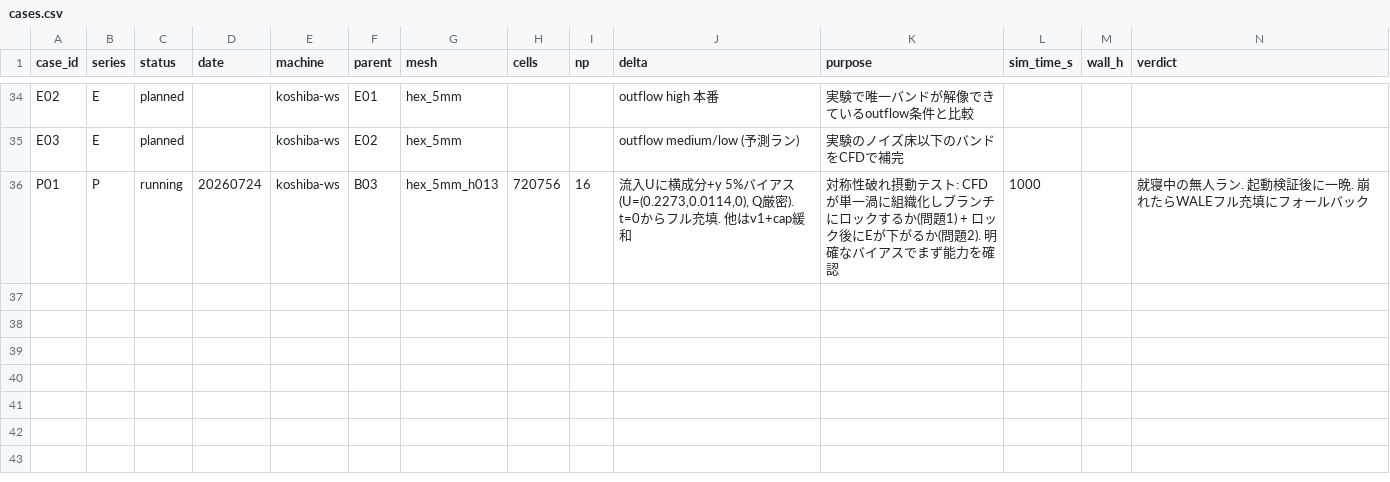
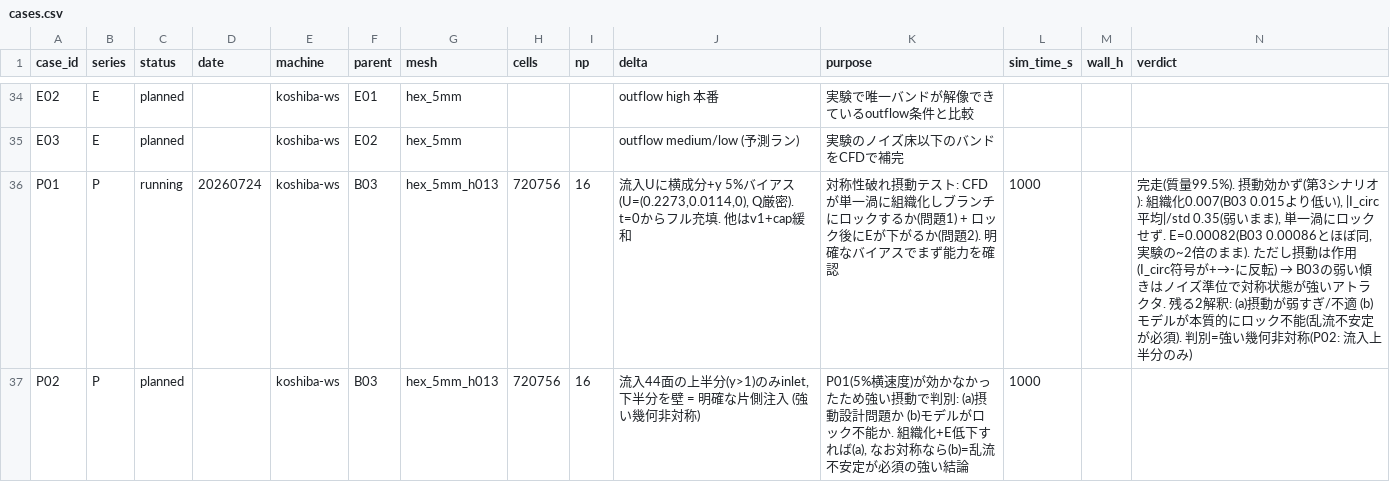
Before and after one commit to kobeline2/psp-singleport-regime, a CSV file: cfd/cases.csv, drawn as a sheet; only a part is shown, gaps mark what is left out.

```diff
--- a/cfd/cases.csv
+++ b/cfd/cases.csv
@@ -35,2 +35,3 @@ E02,E,planned,,koshiba-ws,E01,hex_5mm,,,"outflow high 本番","実験で唯一
 E03,E,planned,,koshiba-ws,E02,hex_5mm,,,"outflow medium/low (予測ラン)","実験のノイズ床以下のバンドをCFDで補完",,,
-P01,P,running,20260724,koshiba-ws,B03,hex_5mm_h013,720756,16,"流入Uに横成分+y 5%バイアス (U=(0.2273,0.0114,0), Q厳密). t=0からフル充填. 他はv1+cap緩和","対称性破れ摂動テスト: CFDが単一渦に組織化しブランチにロックするか(問題1) + ロック後にEが下がるか(問題2). 明確なバイアスでまず能力を確認","1000",,"就寝中の無人ラン. 起動検証後に一晩. 崩れたらWALEフル充填にフォールバック"
+P01,P,running,20260724,koshiba-ws,B03,hex_5mm_h013,720756,16,"流入Uに横成分+y 5%バイアス (U=(0.2273,0.0114,0), Q厳密). t=0からフル充填. 他はv1+cap緩和","対称性破れ摂動テスト: CFDが単一渦に組織化しブランチにロックするか(問題1) + ロック後にEが下がるか(問題2). 明確なバイアスでまず能力を確認","1000",,"完走(質量99.5%). 摂動効かず(第3シナリオ): 組織化0.007(B03 0.015より低い), |I_circ平均|/std 0.35(弱いまま), 単一渦にロックせず. E=0.00082(B03 0.00086とほぼ同, 実験の~2倍のまま). ただし摂動は作用(I_circ符号が+→-に反転) → B03の弱い傾きはノイズ準位で対称状態が強いアトラクタ. 残る2解釈: (a)摂動が弱すぎ/不適 (b)モデルが本質的にロック不能(乱流不安定が必須). 判別=強い幾何非対称(P02: 流入上半分のみ)"
+P02,P,planned,,koshiba-ws,B03,hex_5mm_h013,720756,16,"流入44面の上半分(y>1)のみinlet, 下半分を壁 = 明確な片側注入 (強い幾何非対称)","P01(5%横速度)が効かなかったため強い摂動で判別: (a)摂動設計問題か (b)モデルがロック不能か. 組織化+E低下すれば(a), なお対称なら(b)=乱流不安定が必須の強い結論",1000,,
```
Also changed, not shown: 1 other file.
